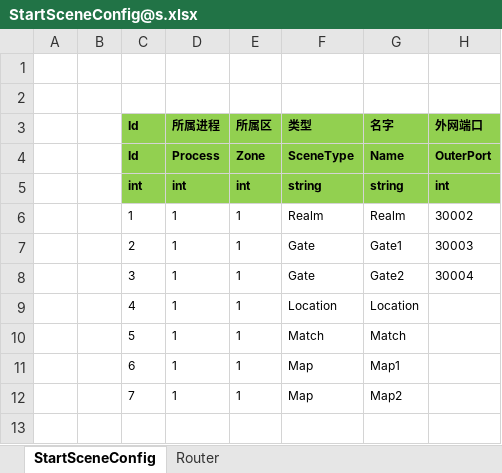
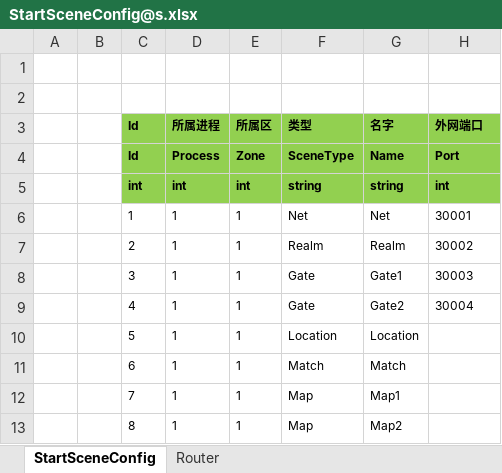
Before and after one commit to egametang/ET, an Excel workbook: Unity/Assets/Config/Excel/StartConfig/Localhost/StartSceneConfig@s.xlsx, sheet StartSceneConfig, drawn as a sheet; values as stored, in another font and other column widths than the file's, no borders; addresses are those after the commit; the diff names each change by its address in the sheet, - before the commit and + after, or states it on an @@ line.

```diff
--- a/Unity/Assets/Config/Excel/StartConfig/Localhost/StartSceneConfig@s.xlsx (sheet StartSceneConfig)
+++ b/Unity/Assets/Config/Excel/StartConfig/Localhost/StartSceneConfig@s.xlsx (sheet StartSceneConfig)
-H4 (外网端口): OuterPort
+H4 (外网端口): Port
+row 6:  |  | 1 | 1 | 1 | Net | Net | 30001
-C7 (Id): 1
+C7 (Id): 2
-C8 (Id): 2
+C8 (Id): 3
-C9 (Id): 3
+C9 (Id): 4
-C10 (Id): 4
+C10 (Id): 5
-C11 (Id): 5
+C11 (Id): 6
-C12 (Id): 6
+C12 (Id): 7
-C13 (Id): 7
+C13 (Id): 8
```
Also changed, not shown: sheet Router, Unity/Assets/Config/Excel/StartConfig/Benchmark/StartProcessConfig@s.xlsx, Unity/Assets/Config/Excel/StartConfig/Benchmark/StartSceneConfig@s.xlsx, 54 other files.
